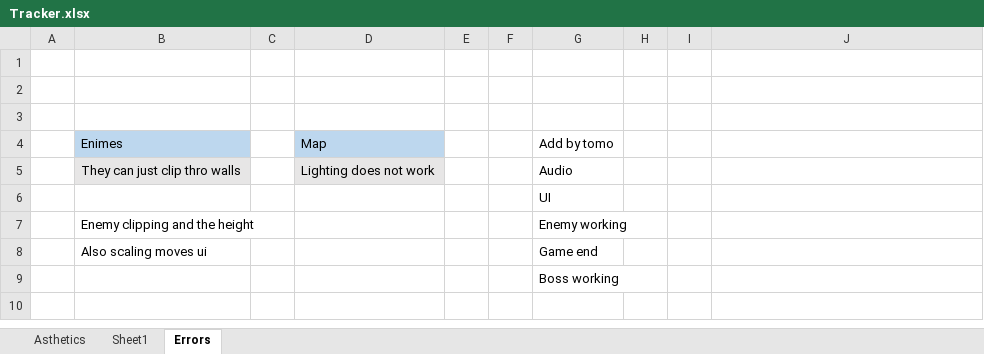
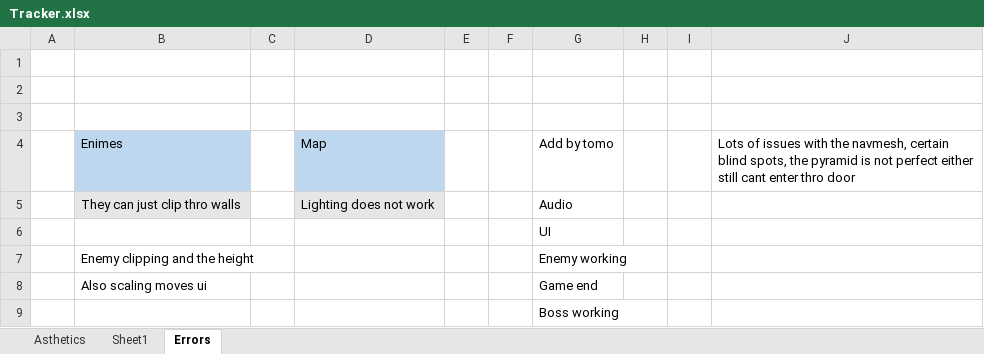
Before and after one commit to Mdot5596/Timeline-Takedown, an Excel workbook: Documentation/Tracker.xlsx, sheet Errors, drawn as a sheet; values as stored, in another font and other column widths than the file's, no borders; the diff names each change by its address in the sheet, - before the commit and + after, or states it on an @@ line.

Commit message:
Level 1 - Fixed pyramid with navmesh was not baked onto csg model
altho they cant go thro the door now  + blindspots, will need to be fixed tms

```diff
--- a/Documentation/Tracker.xlsx (sheet Errors)
+++ b/Documentation/Tracker.xlsx (sheet Errors)
-J4: (empty)
+J4: Lots of issues with the navmesh, certain blind spots, the pyramid is not perfect either still cant enter thro door
```
Also changed, not shown: 5 other files.
